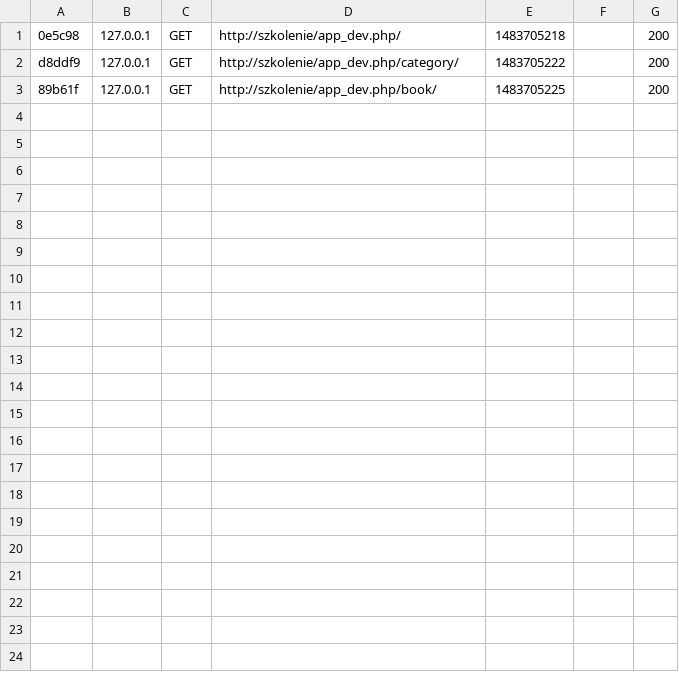
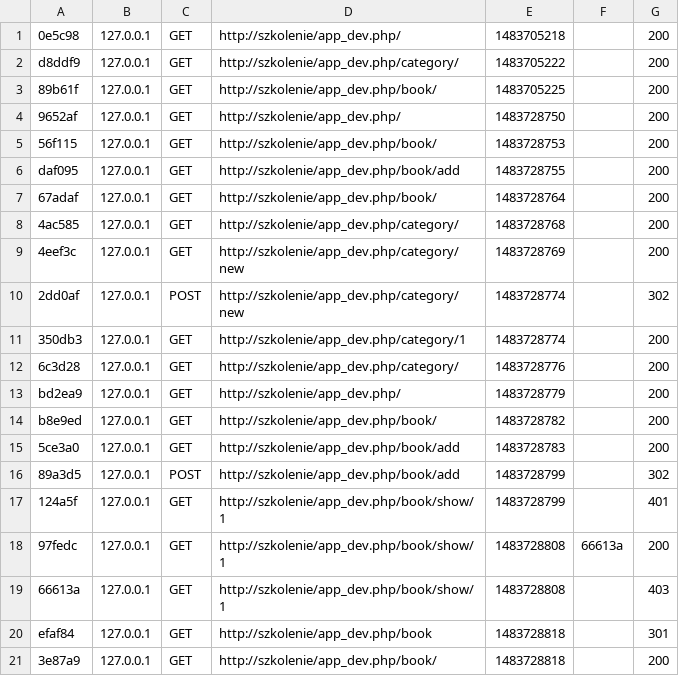
Before and after one commit to muszkin/szkolenie, a CSV file: var/cache/dev/profiler/index.csv, drawn as a sheet.

```diff
--- a/var/cache/dev/profiler/index.csv
+++ b/var/cache/dev/profiler/index.csv
@@ -3 +3,19 @@ d8ddf9,127.0.0.1,GET,http://szkolenie/app_dev.php/category/,1483705222,,200
 89b61f,127.0.0.1,GET,http://szkolenie/app_dev.php/book/,1483705225,,200
+9652af,127.0.0.1,GET,http://szkolenie/app_dev.php/,1483728750,,200
+56f115,127.0.0.1,GET,http://szkolenie/app_dev.php/book/,1483728753,,200
+daf095,127.0.0.1,GET,http://szkolenie/app_dev.php/book/add,1483728755,,200
+67adaf,127.0.0.1,GET,http://szkolenie/app_dev.php/book/,1483728764,,200
+4ac585,127.0.0.1,GET,http://szkolenie/app_dev.php/category/,1483728768,,200
+4eef3c,127.0.0.1,GET,http://szkolenie/app_dev.php/category/new,1483728769,,200
+2dd0af,127.0.0.1,POST,http://szkolenie/app_dev.php/category/new,1483728774,,302
+350db3,127.0.0.1,GET,http://szkolenie/app_dev.php/category/1,1483728774,,200
+6c3d28,127.0.0.1,GET,http://szkolenie/app_dev.php/category/,1483728776,,200
+bd2ea9,127.0.0.1,GET,http://szkolenie/app_dev.php/,1483728779,,200
+b8e9ed,127.0.0.1,GET,http://szkolenie/app_dev.php/book/,1483728782,,200
+5ce3a0,127.0.0.1,GET,http://szkolenie/app_dev.php/book/add,1483728783,,200
+89a3d5,127.0.0.1,POST,http://szkolenie/app_dev.php/book/add,1483728799,,302
+124a5f,127.0.0.1,GET,http://szkolenie/app_dev.php/book/show/1,1483728799,,401
+97fedc,127.0.0.1,GET,http://szkolenie/app_dev.php/book/show/1,1483728808,66613a,200
+66613a,127.0.0.1,GET,http://szkolenie/app_dev.php/book/show/1,1483728808,,403
+efaf84,127.0.0.1,GET,http://szkolenie/app_dev.php/book,1483728818,,301
+3e87a9,127.0.0.1,GET,http://szkolenie/app_dev.php/book/,1483728818,,200
```
Also changed, not shown: 3 other files.
